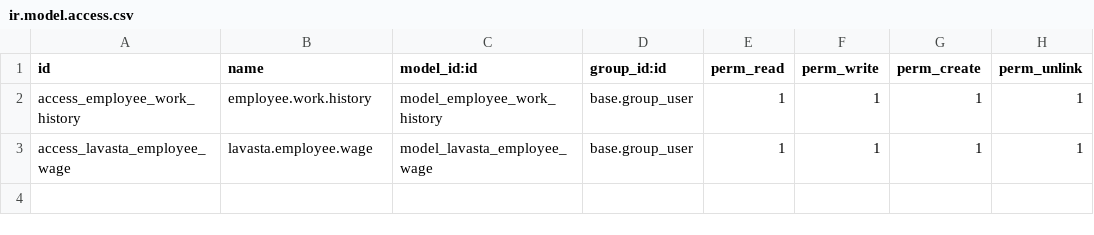
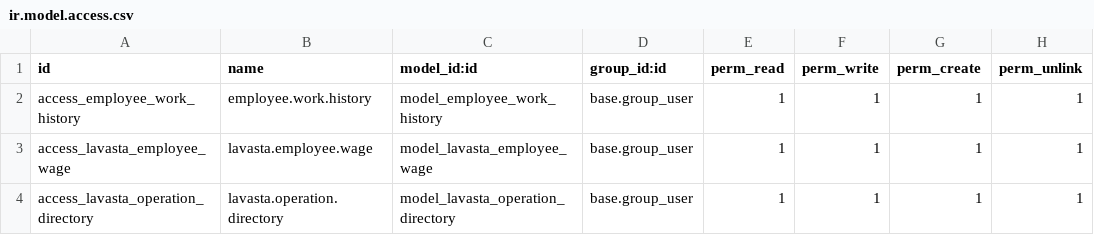
Before and after one commit to Wavyume/odoo, a CSV file: lavasta-erp-odoo/custom/addons/employee_history_widget/security/ir.model.access.csv, drawn as a sheet; the diff names each change by its address in the sheet, - before the commit and + after, or states it on an @@ line.

```diff
--- a/lavasta-erp-odoo/custom/addons/employee_history_widget/security/ir.model.access.csv
+++ b/lavasta-erp-odoo/custom/addons/employee_history_widget/security/ir.model.access.csv
+row 4: access_lavasta_operation_directory | lavasta.operation.directory | model_lavasta_operation_directory | base.group_user | 1 | 1 | 1 | 1
```
Also changed, not shown: 5 other files.
